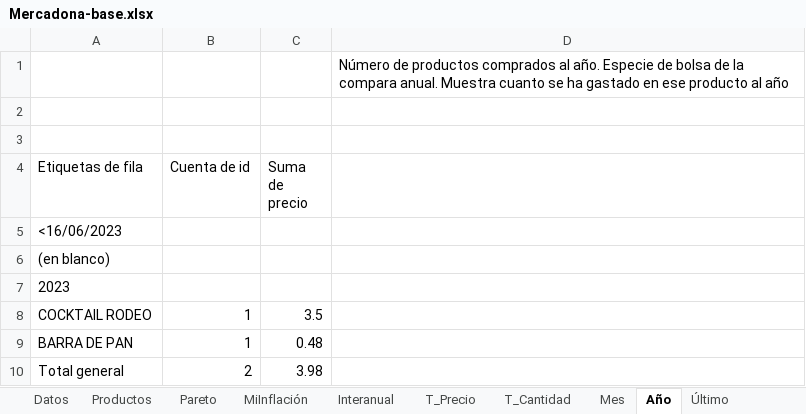
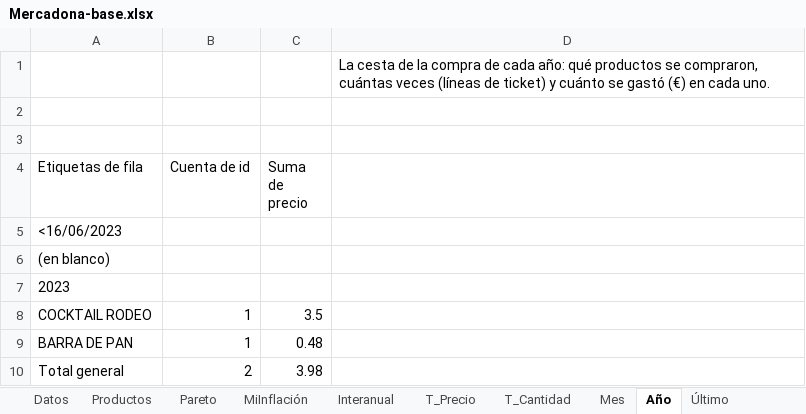
Before and after one commit to dserrada/ticket-digital, an Excel workbook: projects/ticket-digital-data/src/main/resources/Mercadona-base.xlsx, sheet Año, drawn as a sheet; values as stored, in another font and other column widths than the file's, no borders; the diff names each change by its address in the sheet, - before the commit and + after, or states it on an @@ line.

```diff
--- a/projects/ticket-digital-data/src/main/resources/Mercadona-base.xlsx (sheet Año)
+++ b/projects/ticket-digital-data/src/main/resources/Mercadona-base.xlsx (sheet Año)
-D1: Número de productos comprados al año. Especie de bolsa de la compara anual. Muestra cuanto se ha gastado en ese producto al año
+D1: La cesta de la compra de cada año: qué productos se compraron, cuántas veces (líneas de ticket) y cuánto se gastó (€) en cada uno.
```
Also changed, not shown: sheet MiInflación, sheet Evolucion-N, sheet Mes, sheet Último, sheet Evolucion-€, sheet Productos, 2 more sheets.
